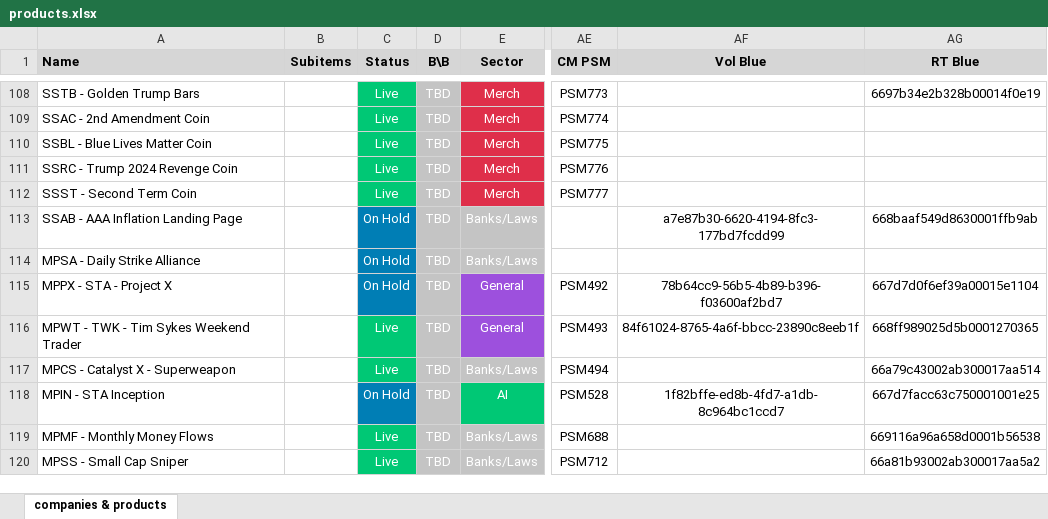
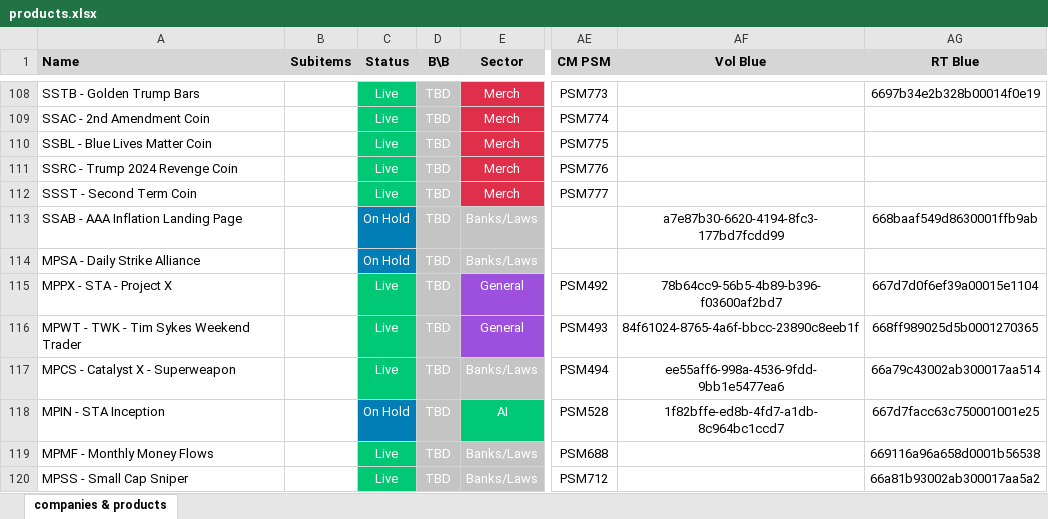
Before and after one commit to INRGI/CopyMaker, an Excel workbook: public/products.xlsx, sheet companies & products, drawn as a sheet; only a part is shown, gaps mark what is left out; values as stored, in another font and other column widths than the file's, no borders; charts and pictures not drawn; the diff covers the shown part only; the diff names each change by its address in the sheet, - before the commit and + after, or states it on an @@ line.

Commit message:
Upload new products and prioriti

```diff
--- a/public/products.xlsx (sheet companies & products)
+++ b/public/products.xlsx (sheet companies & products)
-C115 (Status): On Hold
+C115 (Status): Live
-C115 fill: #007EB5
+C115 fill: #00C875
-AF117 (Vol Blue): (empty)
+AF117 (Vol Blue): ee55aff6-998a-4536-9fdd-9bb1e5477ea6
```
Also changed, not shown: 39 edited cells and cell formats elsewhere in this sheet, 1 other file.
